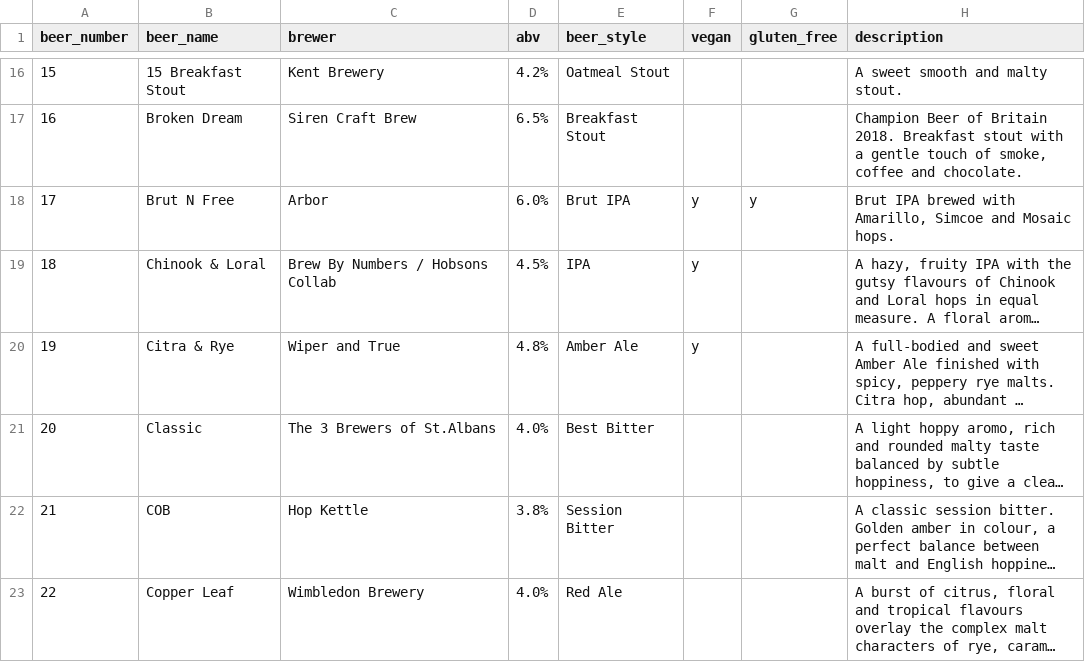
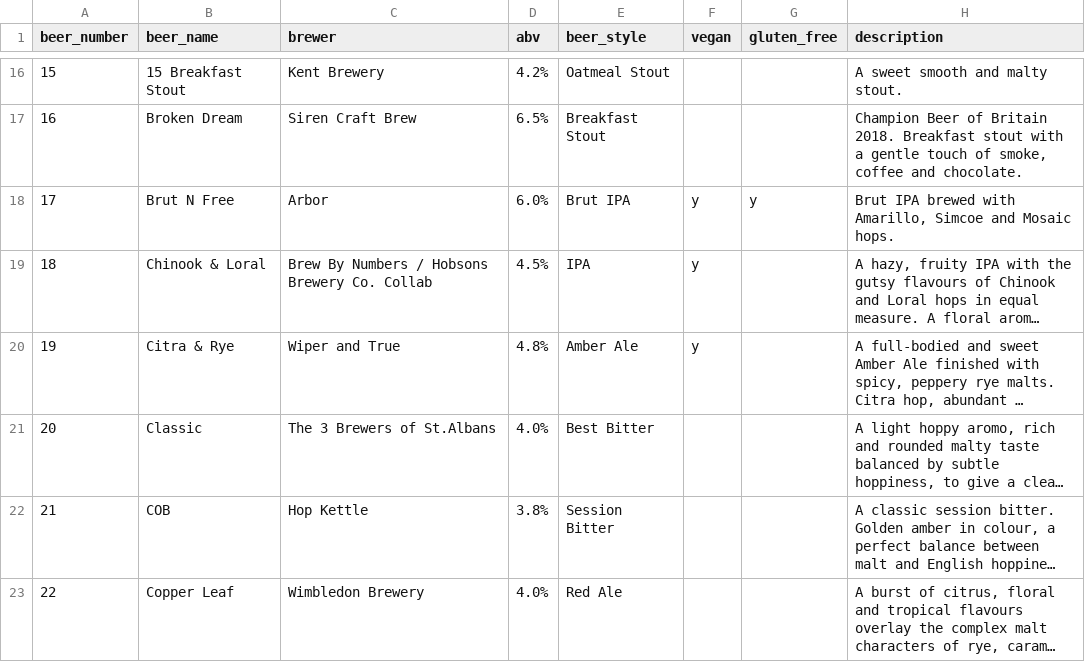
Before and after one commit to guyfawcus/beer-fest.js, a CSV file: public/downloads/ACBF8-2019.csv, drawn as a sheet; only a part is shown, gaps mark what is left out; long unchanged cells end in …; the diff names each change by its address in the sheet, - before the commit and + after, or states it on an @@ line.

Commit message:
expand 'Hobsons' to 'Hobsons Brewery Co.'

```diff
--- a/public/downloads/ACBF8-2019.csv
+++ b/public/downloads/ACBF8-2019.csv
-C19 (brewer): Brew By Numbers / Hobsons Collab
+C19 (brewer): Brew By Numbers / Hobsons Brewery Co. Collab
```
